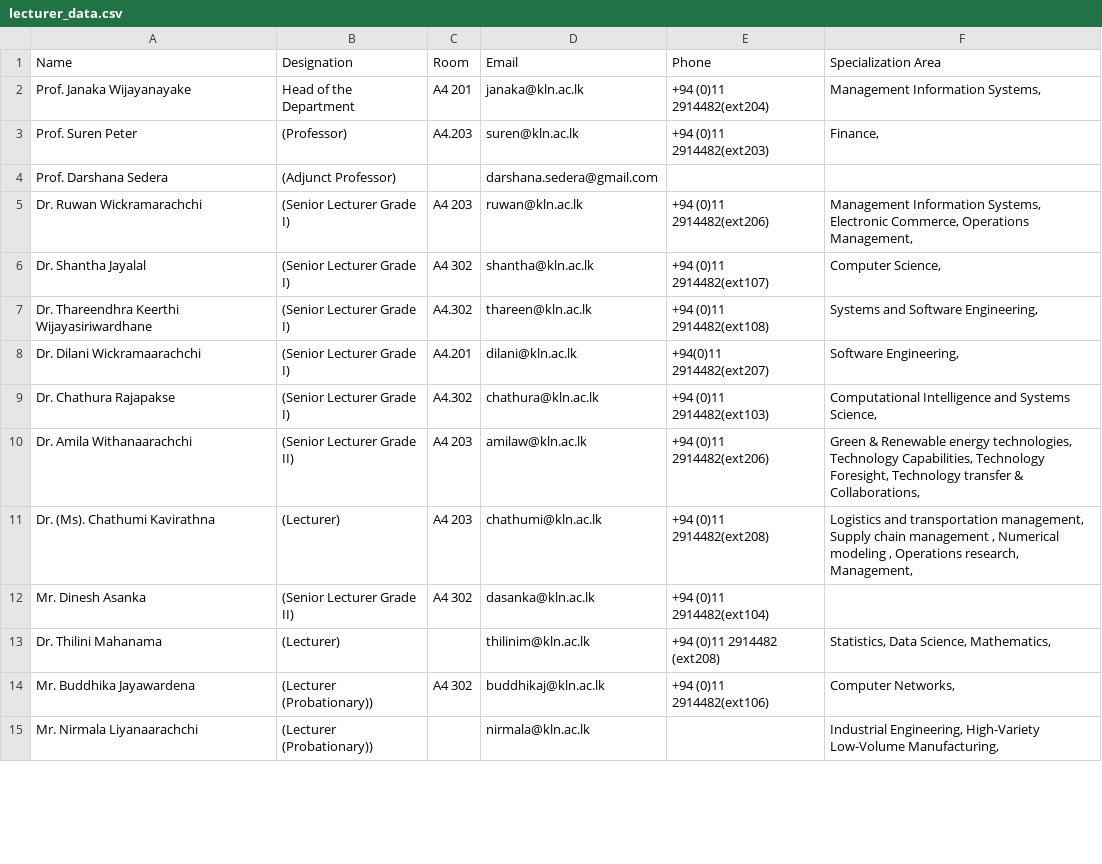
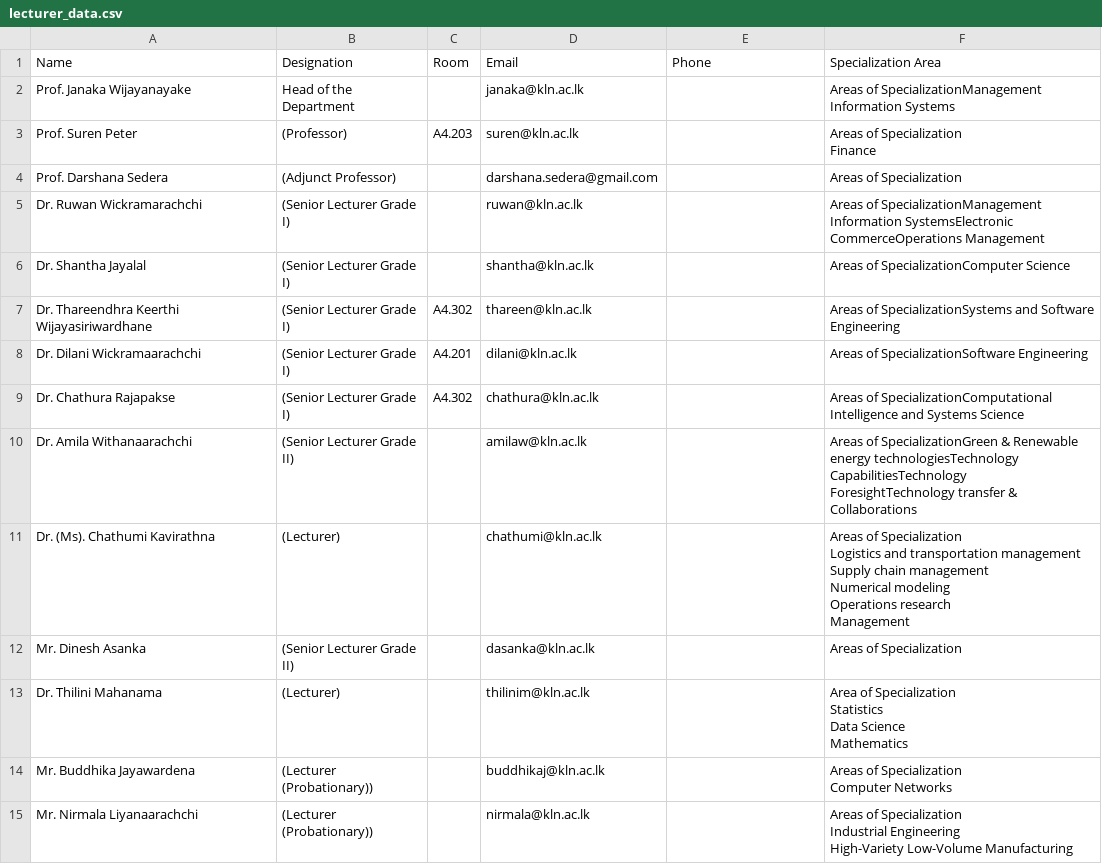
Before and after one commit to im-ushan-ikshana/web-scarping, a CSV file: lecturer_data.csv, drawn as a sheet; only a part is shown; the diff covers the shown part only.

```diff
--- a/lecturer_data.csv
+++ b/lecturer_data.csv
@@ -1,15 +1,37 @@
 Name,Designation,Room,Email,Phone,Specialization Area
-Prof. Janaka Wijayanayake,Head of the Department ,A4 201,janaka@kln.ac.lk,+94 (0)11 2914482(ext204),"Management Information Systems, "
-Prof. Suren Peter,(Professor),A4.203,suren@kln.ac.lk,+94 (0)11 2914482(ext203),"Finance, "
-Prof. Darshana Sedera,(Adjunct Professor),,darshana.sedera@gmail.com,,
-Dr. Ruwan Wickramarachchi,(Senior Lecturer Grade I),A4 203,ruwan@kln.ac.lk,+94 (0)11 2914482(ext206),"Management Information Systems, Electronic Commerce, Operations Management, "
-Dr. Shantha Jayalal,(Senior Lecturer Grade I),A4 302,shantha@kln.ac.lk,+94 (0)11 2914482(ext107),"Computer Science, "
-Dr. Thareendhra Keerthi Wijayasiriwardhane,(Senior Lecturer Grade I),A4.302,thareen@kln.ac.lk,+94 (0)11 2914482(ext108),"Systems and Software Engineering, "
-Dr. Dilani Wickramaarachchi,(Senior Lecturer Grade I),A4.201,dilani@kln.ac.lk,+94(0)11 2914482(ext207),"Software Engineering, "
-Dr. Chathura Rajapakse,(Senior Lecturer Grade I),A4.302,chathura@kln.ac.lk,+94 (0)11 2914482(ext103),"Computational Intelligence and Systems Science, "
-Dr. Amila Withanaarachchi,(Senior Lecturer Grade II),A4 203,amilaw@kln.ac.lk,+94 (0)11 2914482(ext206),"Green & Renewable energy technologies, Technology Capabilities, Technology Foresight, Technology transfer & Collaborations, "
-Dr. (Ms). Chathumi Kavirathna,(Lecturer),A4 203,chathumi@kln.ac.lk,+94 (0)11 2914482(ext208),"Logistics and transportation management, Supply chain management , Numerical modeling , Operations research, Management, "
-Mr. Dinesh Asanka,(Senior Lecturer Grade II),A4 302,dasanka@kln.ac.lk,+94 (0)11 2914482(ext104),
-Dr. Thilini Mahanama,(Lecturer),,thilinim@kln.ac.lk,+94 (0)11 2914482 (ext208),"Statistics, Data Science, Mathematics, "
-Mr. Buddhika Jayawardena ,(Lecturer (Probationary)),A4 302,buddhikaj@kln.ac.lk,+94 (0)11 2914482(ext106),"Computer Networks, "
-Mr. Nirmala Liyanaarachchi,(Lecturer (Probationary)),,nirmala@kln.ac.lk,,"Industrial Engineering, High-Variety Low-Volume Manufacturing, "
+Prof. Janaka Wijayanayake,Head of the Department ,,janaka@kln.ac.lk,,Areas of SpecializationManagement Information Systems
+Prof. Suren Peter,(Professor),A4.203,suren@kln.ac.lk,,"Areas of Specialization
+Finance
+"
+Prof. Darshana Sedera,(Adjunct Professor),,darshana.sedera@gmail.com,,Areas of Specialization
+Dr. Ruwan Wickramarachchi,(Senior Lecturer Grade I),,ruwan@kln.ac.lk,,Areas of SpecializationManagement Information SystemsElectronic CommerceOperations Management
+Dr. Shantha Jayalal,(Senior Lecturer Grade I),,shantha@kln.ac.lk,,Areas of SpecializationComputer Science
+Dr. Thareendhra Keerthi Wijayasiriwardhane,(Senior Lecturer Grade I),A4.302,thareen@kln.ac.lk,,Areas of SpecializationSystems and Software Engineering
+Dr. Dilani Wickramaarachchi,(Senior Lecturer Grade I),A4.201,dilani@kln.ac.lk,,Areas of SpecializationSoftware Engineering
+Dr. Chathura Rajapakse,(Senior Lecturer Grade I),A4.302,chathura@kln.ac.lk,,Areas of SpecializationComputational Intelligence and Systems Science
+Dr. Amila Withanaarachchi,(Senior Lecturer Grade II),,amilaw@kln.ac.lk,,Areas of SpecializationGreen & Renewable energy technologiesTechnology CapabilitiesTechnology ForesightTechnology transfer & Collaborations
+Dr. (Ms). Chathumi Kavirathna,(Lecturer),,chathumi@kln.ac.lk,,"Areas of Specialization
+
+
+Logistics and transportation management
+Supply chain management 
+Numerical modeling 
+Operations research
+Management
+
+
+"
+Mr. Dinesh Asanka,(Senior Lecturer Grade II),,dasanka@kln.ac.lk,,Areas of Specialization
+Dr. Thilini Mahanama,(Lecturer),,thilinim@kln.ac.lk,,"Area of Specialization
+Statistics
+Data Science
+Mathematics
+"
+Mr. Buddhika Jayawardena ,(Lecturer (Probationary)),,buddhikaj@kln.ac.lk,,"Areas of Specialization
+Computer Networks
+"
+Mr. Nirmala Liyanaarachchi,(Lecturer (Probationary)),,nirmala@kln.ac.lk,,"Areas of Specialization
+Industrial Engineering
+High-Variety Low-Volume Manufacturing
+
+ "
```
Also changed, not shown: 12 edited cells elsewhere in this file, 1 other file.
